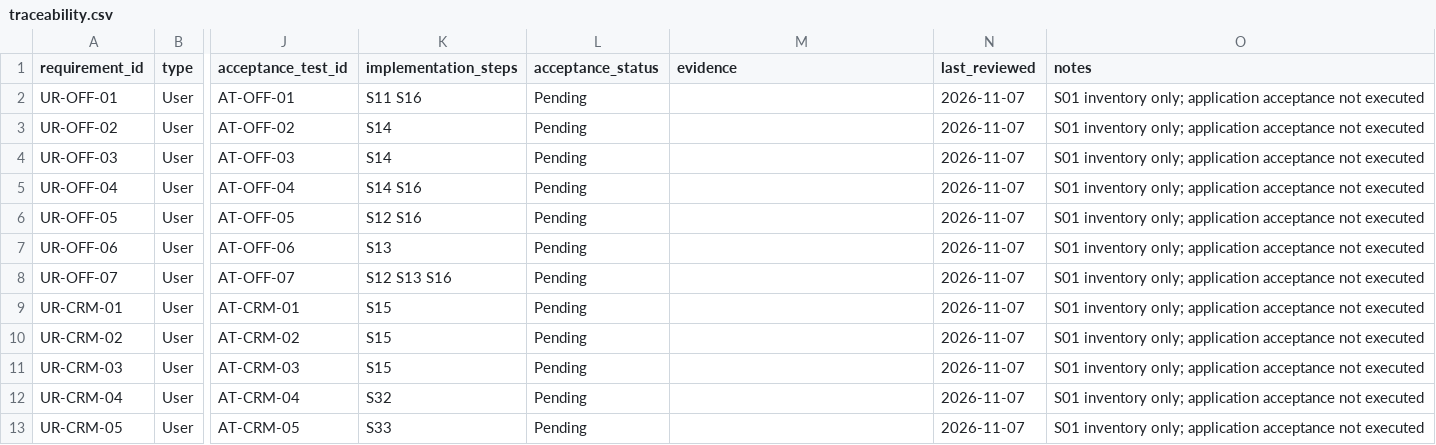
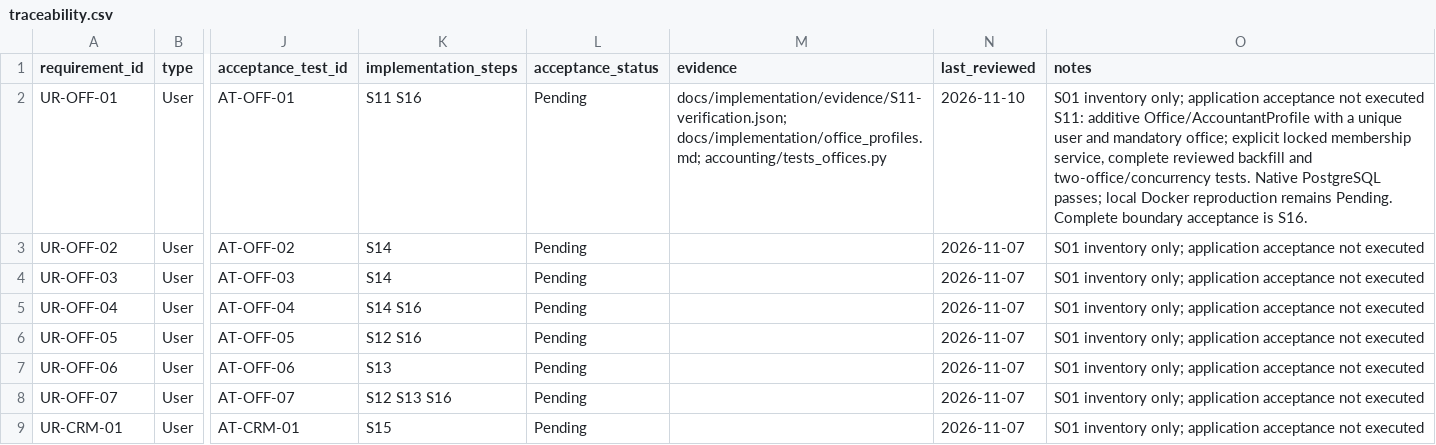
Before and after one commit to vtsakan/accounting_platform, a CSV file: docs/implementation/traceability.csv, drawn as a sheet; only a part is shown, gaps mark what is left out; the shorter side is filled out with more unchanged rows; the diff covers the shown part only; the diff names each change by its address in the sheet, - before the commit and + after, or states it on an @@ line.

```diff
--- a/docs/implementation/traceability.csv
+++ b/docs/implementation/traceability.csv
-M2 (evidence): (empty)
+M2 (evidence): docs/implementation/evidence/S11-verification.json; docs/implementation/office_profiles.md; accounting/tests_offices.py
-N2 (last_reviewed): 2026-11-07
+N2 (last_reviewed): 2026-11-10
-O2 (notes): …not executed
+O2 (notes): …not executed S11: additive Office/AccountantProfile with a unique user and mandatory office; explicit locked membership service, complete reviewed backfill and two-office/concurrency tests. Native PostgreSQL passes; local Docker reproduction remains Pending. Complete boundary acceptance is S16.
```
Also changed, not shown: 3 edited cells elsewhere in this file, docs/implementation/steps.csv, docs/security/secret_scan_allowlist.csv, 23 other files.
